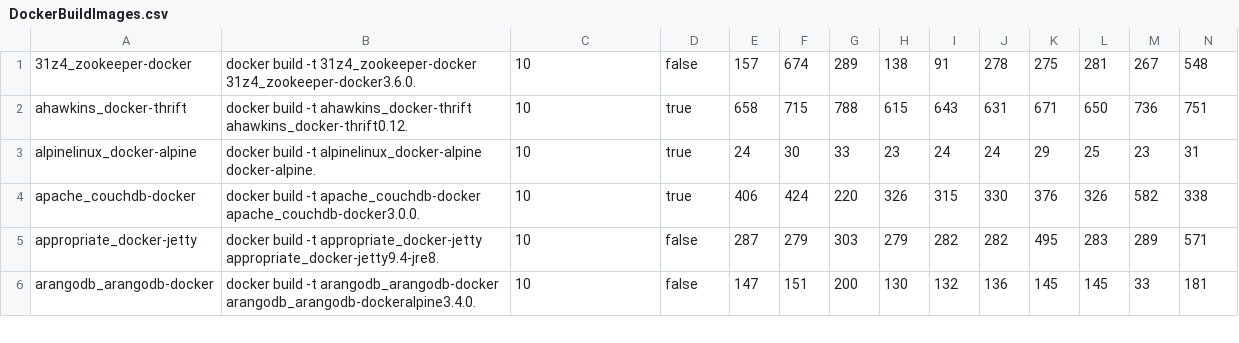
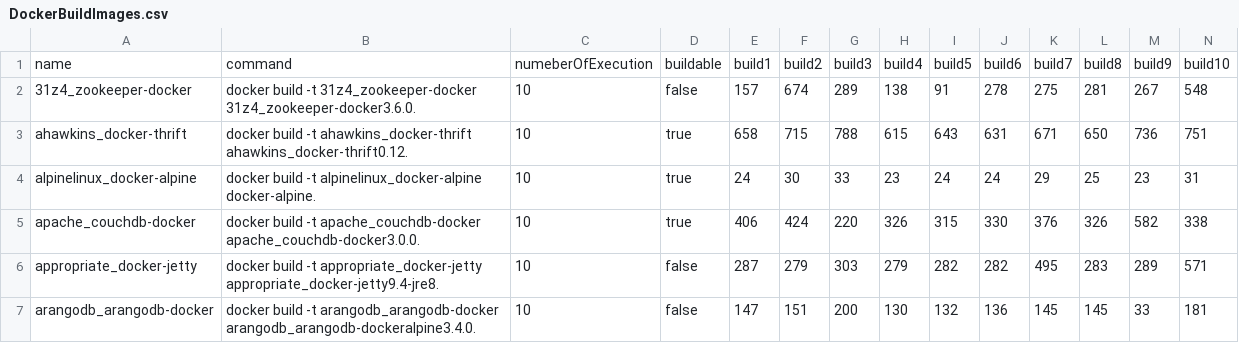
Before and after one commit to cicciog/JDockerController, a CSV file: output/DockerBuildImages.csv, drawn as a sheet; only a part is shown; rows hold the shown columns only; the diff names each change by its address in the sheet, - before the commit and + after, or states it on an @@ line.

```diff
--- a/output/DockerBuildImages.csv
+++ b/output/DockerBuildImages.csv
+row 1: name | command | numeberOfExecution | buildable | build1 | build2 | build3 | build4 | build5 | build6 | build7 | build8 | build9 | build10
```
Also changed, not shown: output/DokerBuildImagesDataSet_1.csv, output/DokerBuildImagesDataSet_10.csv, 16 other files.
